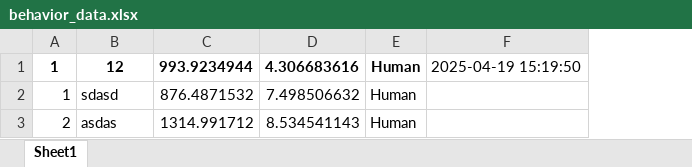
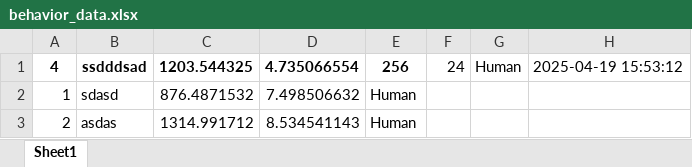
Before and after one commit to tharindu257/project-capture-user-on-a-form-behavior_py, an Excel workbook: behavior_data.xlsx, sheet Sheet1, drawn as a sheet; values as stored, in another font and other column widths than the file's, no borders; removed rows and columns are numbered as before the commit, all else as after; the diff names each change by its address in the sheet, - before the commit and + after, or states it on an @@ line.

```diff
--- a/behavior_data.xlsx (sheet Sheet1)
+++ b/behavior_data.xlsx (sheet Sheet1)
-column F, empty
+column F, empty
+column G, empty
+column H, empty
-row 1: 1 | 12 | 993.9234944 | 4.306683616 | Human | 2025-04-19 15:19:50
+row 1: 4 | ssdddsad | 1203.544325 | 4.735066554 | 256 | 24 | Human | 2025-04-19 15:53:12
```
Also changed, not shown: user_data.xlsx, 8 other files.
